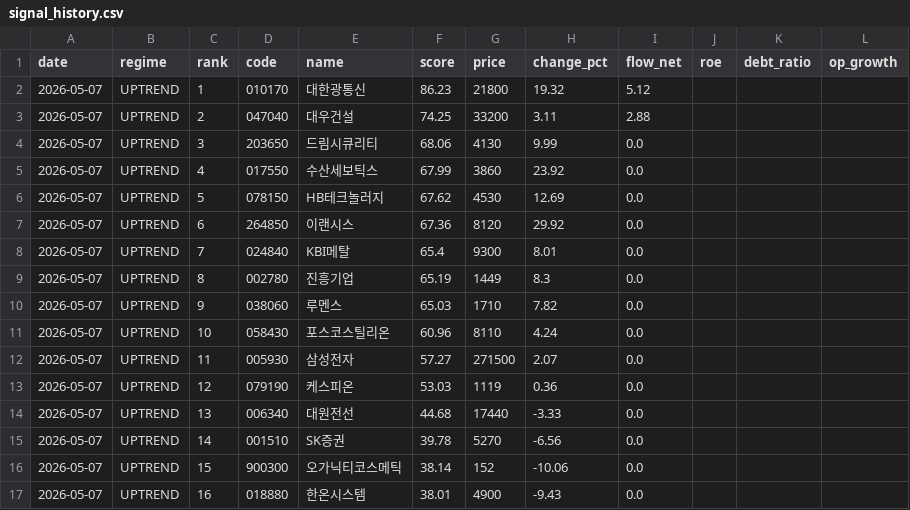
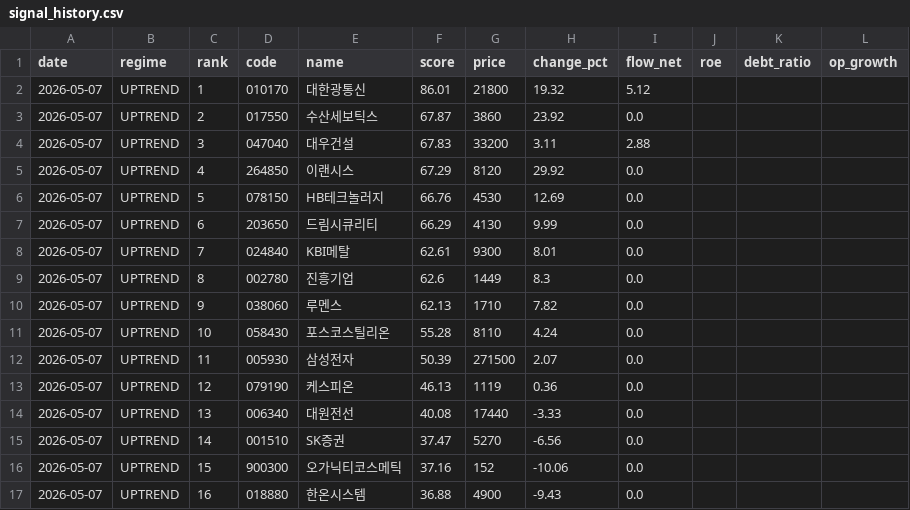
Before and after one commit to stanleyim/choonsimi, a CSV file: signal_history.csv, drawn as a sheet.

```diff
--- a/signal_history.csv
+++ b/signal_history.csv
@@ -1,17 +1,17 @@
 date,regime,rank,code,name,score,price,change_pct,flow_net,roe,debt_ratio,op_growth
-2026-05-07,UPTREND,1,010170,대한광통신,86.23,21800,19.32,5.12,,,
-2026-05-07,UPTREND,2,047040,대우건설,74.25,33200,3.11,2.88,,,
-2026-05-07,UPTREND,3,203650,드림시큐리티,68.06,4130,9.99,0.0,,,
-2026-05-07,UPTREND,4,017550,수산세보틱스,67.99,3860,23.92,0.0,,,
-2026-05-07,UPTREND,5,078150,HB테크놀러지,67.62,4530,12.69,0.0,,,
-2026-05-07,UPTREND,6,264850,이랜시스,67.36,8120,29.92,0.0,,,
-2026-05-07,UPTREND,7,024840,KBI메탈,65.4,9300,8.01,0.0,,,
-2026-05-07,UPTREND,8,002780,진흥기업,65.19,1449,8.3,0.0,,,
-2026-05-07,UPTREND,9,038060,루멘스,65.03,1710,7.82,0.0,,,
-2026-05-07,UPTREND,10,058430,포스코스틸리온,60.96,8110,4.24,0.0,,,
-2026-05-07,UPTREND,11,005930,삼성전자,57.27,271500,2.07,0.0,,,
-2026-05-07,UPTREND,12,079190,케스피온,53.03,1119,0.36,0.0,,,
-2026-05-07,UPTREND,13,006340,대원전선,44.68,17440,-3.33,0.0,,,
-2026-05-07,UPTREND,14,001510,SK증권,39.78,5270,-6.56,0.0,,,
-2026-05-07,UPTREND,15,900300,오가닉티코스메틱,38.14,152,-10.06,0.0,,,
-2026-05-07,UPTREND,16,018880,한온시스템,38.01,4900,-9.43,0.0,,,
+2026-05-07,UPTREND,1,010170,대한광통신,86.01,21800,19.32,5.12,,,
+2026-05-07,UPTREND,2,017550,수산세보틱스,67.87,3860,23.92,0.0,,,
+2026-05-07,UPTREND,3,047040,대우건설,67.83,33200,3.11,2.88,,,
+2026-05-07,UPTREND,4,264850,이랜시스,67.29,8120,29.92,0.0,,,
+2026-05-07,UPTREND,5,078150,HB테크놀러지,66.76,4530,12.69,0.0,,,
+2026-05-07,UPTREND,6,203650,드림시큐리티,66.29,4130,9.99,0.0,,,
+2026-05-07,UPTREND,7,024840,KBI메탈,62.61,9300,8.01,0.0,,,
+2026-05-07,UPTREND,8,002780,진흥기업,62.6,1449,8.3,0.0,,,
+2026-05-07,UPTREND,9,038060,루멘스,62.13,1710,7.82,0.0,,,
+2026-05-07,UPTREND,10,058430,포스코스틸리온,55.28,8110,4.24,0.0,,,
+2026-05-07,UPTREND,11,005930,삼성전자,50.39,271500,2.07,0.0,,,
+2026-05-07,UPTREND,12,079190,케스피온,46.13,1119,0.36,0.0,,,
+2026-05-07,UPTREND,13,006340,대원전선,40.08,17440,-3.33,0.0,,,
+2026-05-07,UPTREND,14,001510,SK증권,37.47,5270,-6.56,0.0,,,
+2026-05-07,UPTREND,15,900300,오가닉티코스메틱,37.16,152,-10.06,0.0,,,
+2026-05-07,UPTREND,16,018880,한온시스템,36.88,4900,-9.43,0.0,,,
```
Also changed, not shown: history.csv, 3 other files.
